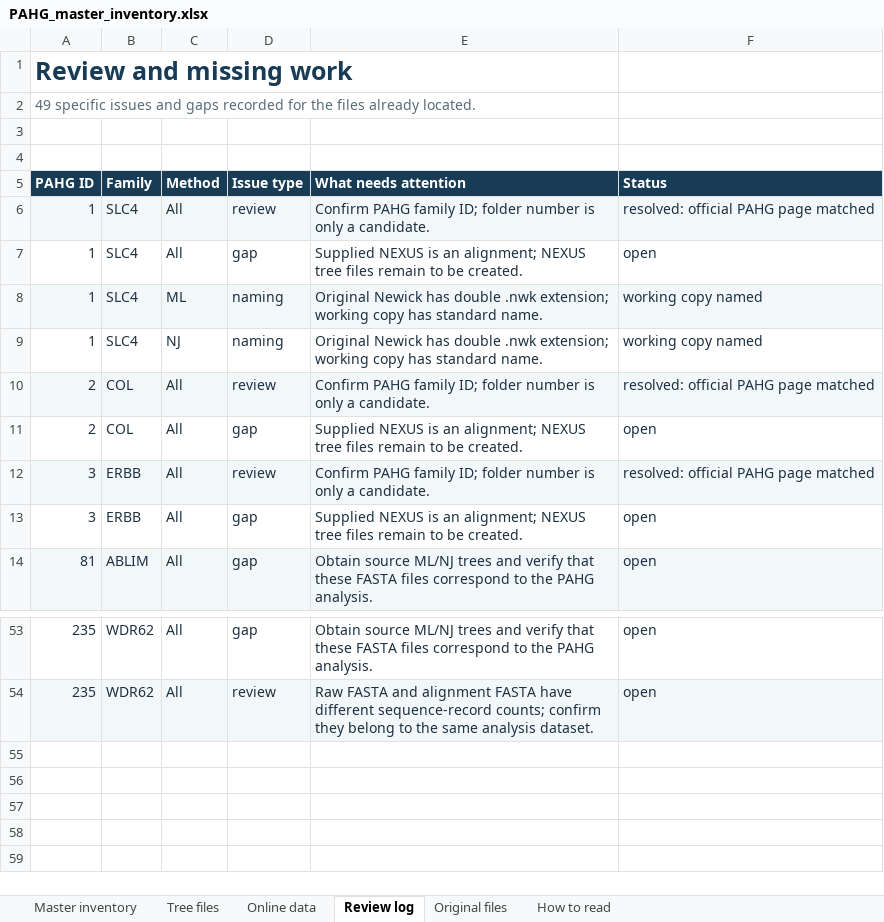
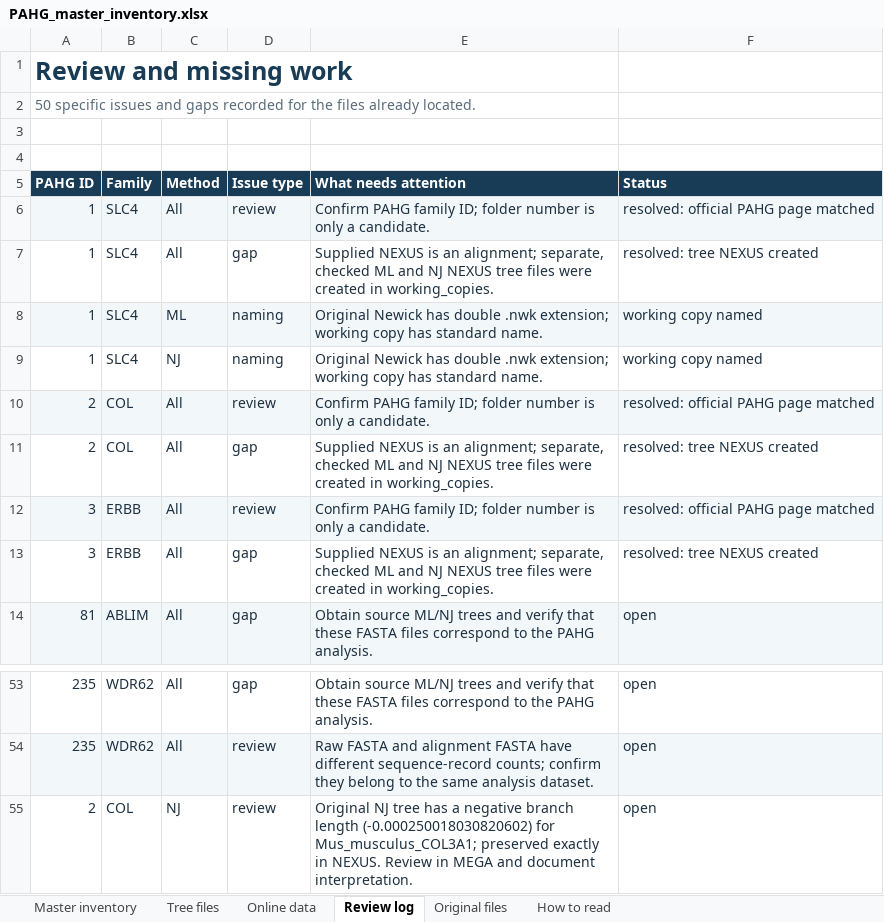
Before and after one commit to zohaibAlam840/project, an Excel workbook: inventory/PAHG_master_inventory.xlsx, sheet Review log, drawn as a sheet; only a part is shown, gaps mark what is left out; values as stored, in another font and other column widths than the file's, no borders; table styles not drawn; the diff names each change by its address in the sheet, - before the commit and + after, or states it on an @@ line.

Commit message:
Add exact NEXUS trees and validation inventory

```diff
--- a/inventory/PAHG_master_inventory.xlsx (sheet Review log)
+++ b/inventory/PAHG_master_inventory.xlsx (sheet Review log)
-A2 (PAHG ID): 49 specific issues…
+A2 (PAHG ID): 50 specific issues…
-E7 (What needs attention): …an alignment; NEXUS tree files remain to be created.
+E7 (What needs attention): …an alignment; separate, checked ML and NJ NEXUS tree files were created in working_copies.
-F7 (Status): open
+F7 (Status): resolved: tree NEXUS created
-E11 (What needs attention): …an alignment; NEXUS tree files remain to be created.
+E11 (What needs attention): …an alignment; separate, checked ML and NJ NEXUS tree files were created in working_copies.
-F11 (Status): open
+F11 (Status): resolved: tree NEXUS created
-E13 (What needs attention): …an alignment; NEXUS tree files remain to be created.
+E13 (What needs attention): …an alignment; separate, checked ML and NJ NEXUS tree files were created in working_copies.
-F13 (Status): open
+F13 (Status): resolved: tree NEXUS created
+row 55: 2 | COL | NJ | review | Original NJ tree has a negative branch length (-0.000250018030820602) for Mus_musculus_COL3A1; preserved exactly in NEXUS. Review in MEGA and document interpretation. | open
```
Also changed, not shown: sheet Master inventory, sheet Tree files, sheet Online data, sheet How to read, 20 other files.
